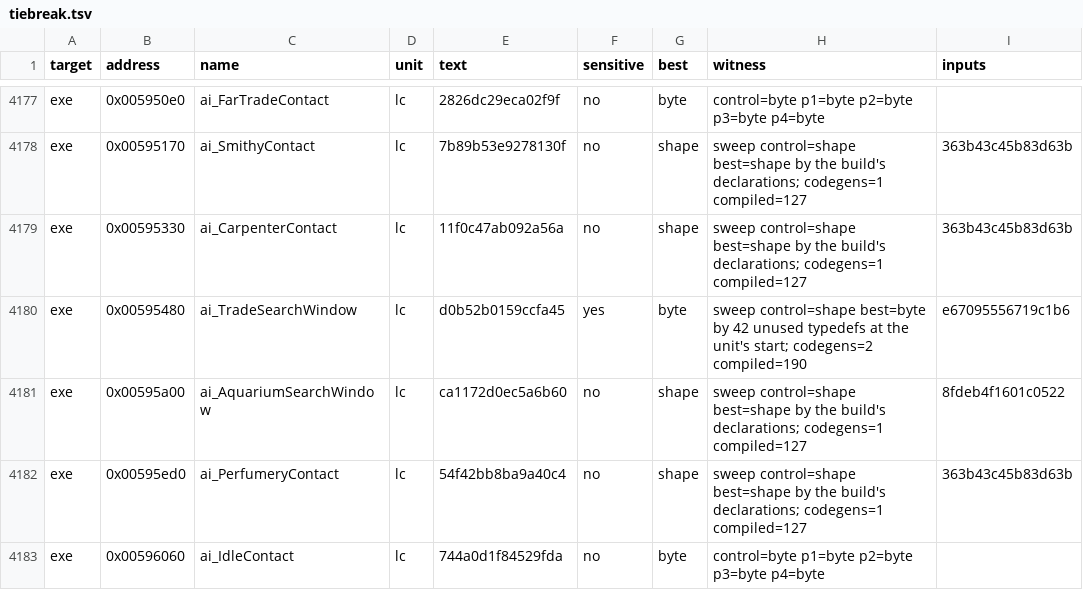
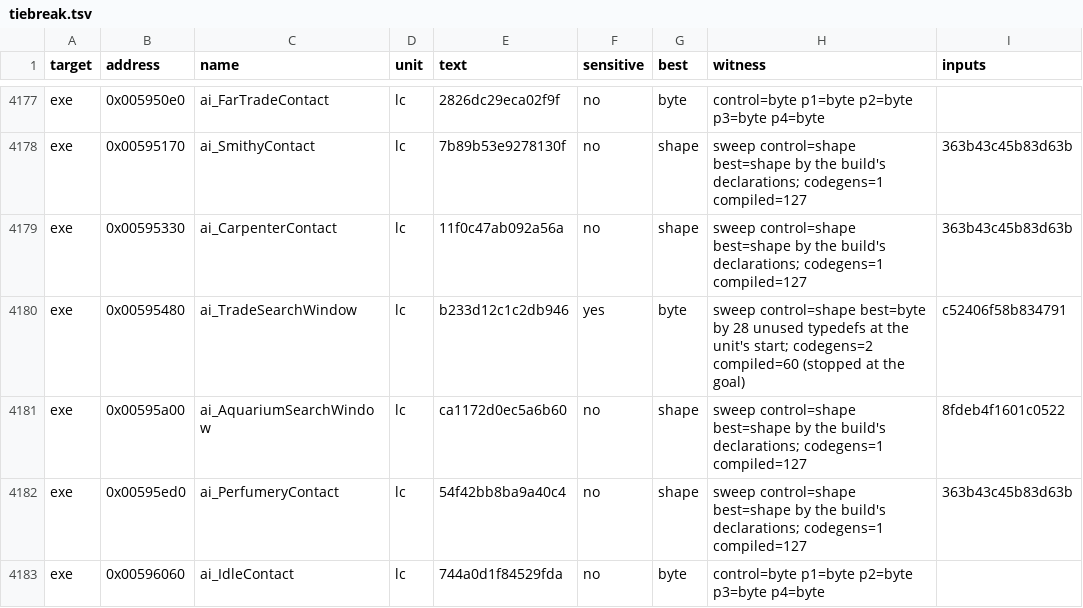
Before and after one commit to guildhaus/reguild, a TSV file: ledger/tiebreak.tsv, drawn as a sheet; only a part is shown, gaps mark what is left out.

```diff
--- a/ledger/tiebreak.tsv
+++ b/ledger/tiebreak.tsv
@@ -4179,3 +4179,3 @@ exe	0x00595170	ai_SmithyContact	lc	7b89b53e9278130f	no	shape	sweep control=shape
 exe	0x00595330	ai_CarpenterContact	lc	11f0c47ab092a56a	no	shape	sweep control=shape best=shape by the build's declarations; codegens=1 compiled=127	363b43c45b83d63b
-exe	0x00595480	ai_TradeSearchWindow	lc	d0b52b0159ccfa45	yes	byte	sweep control=shape best=byte by 42 unused typedefs at the unit's start; codegens=2 compiled=190	e67095556719c1b6
+exe	0x00595480	ai_TradeSearchWindow	lc	b233d12c1c2db946	yes	byte	sweep control=shape best=byte by 28 unused typedefs at the unit's start; codegens=2 compiled=60 (stopped at the goal)	c52406f58b834791
 exe	0x00595a00	ai_AquariumSearchWindow	lc	ca1172d0ec5a6b60	no	shape	sweep control=shape best=shape by the build's declarations; codegens=1 compiled=127	8fdeb4f1601c0522
```
Also changed, not shown: ledger/grades.tsv, 20 other files.
